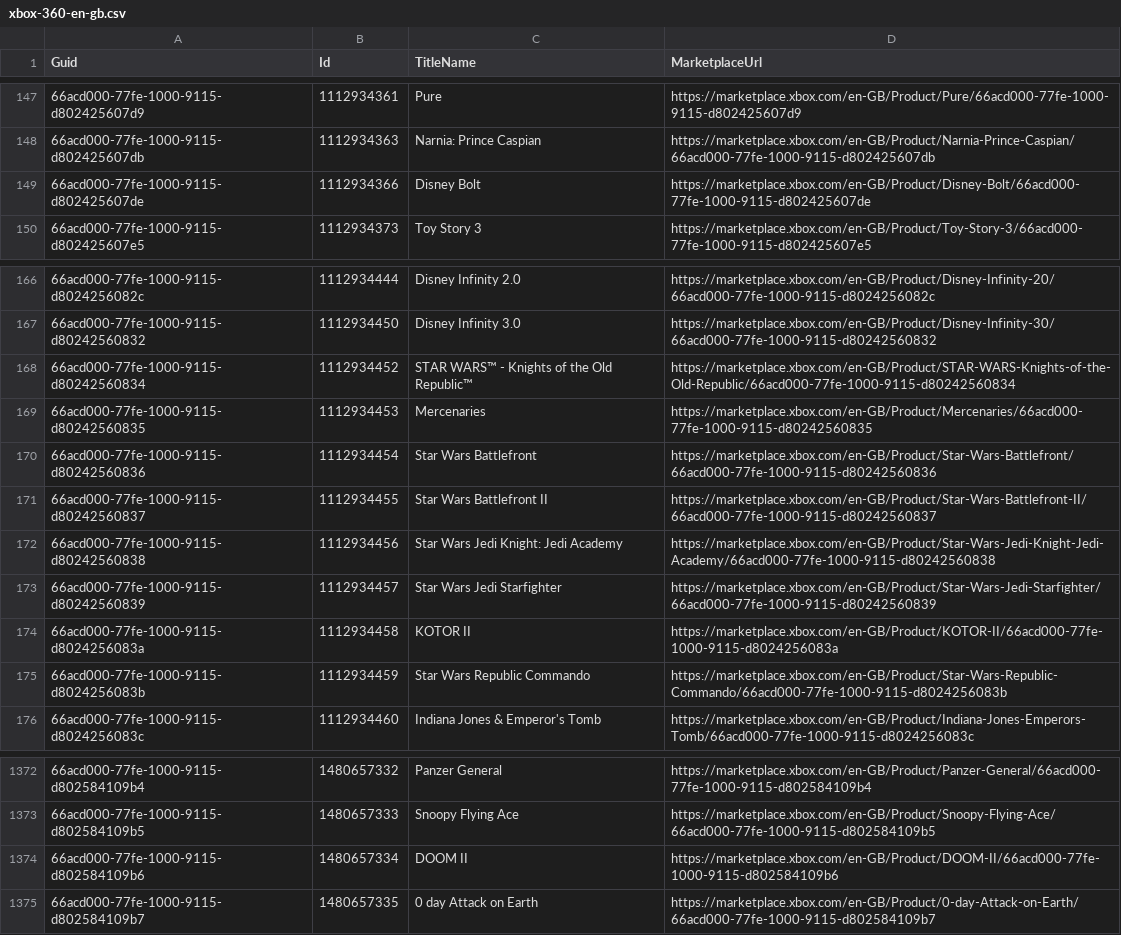
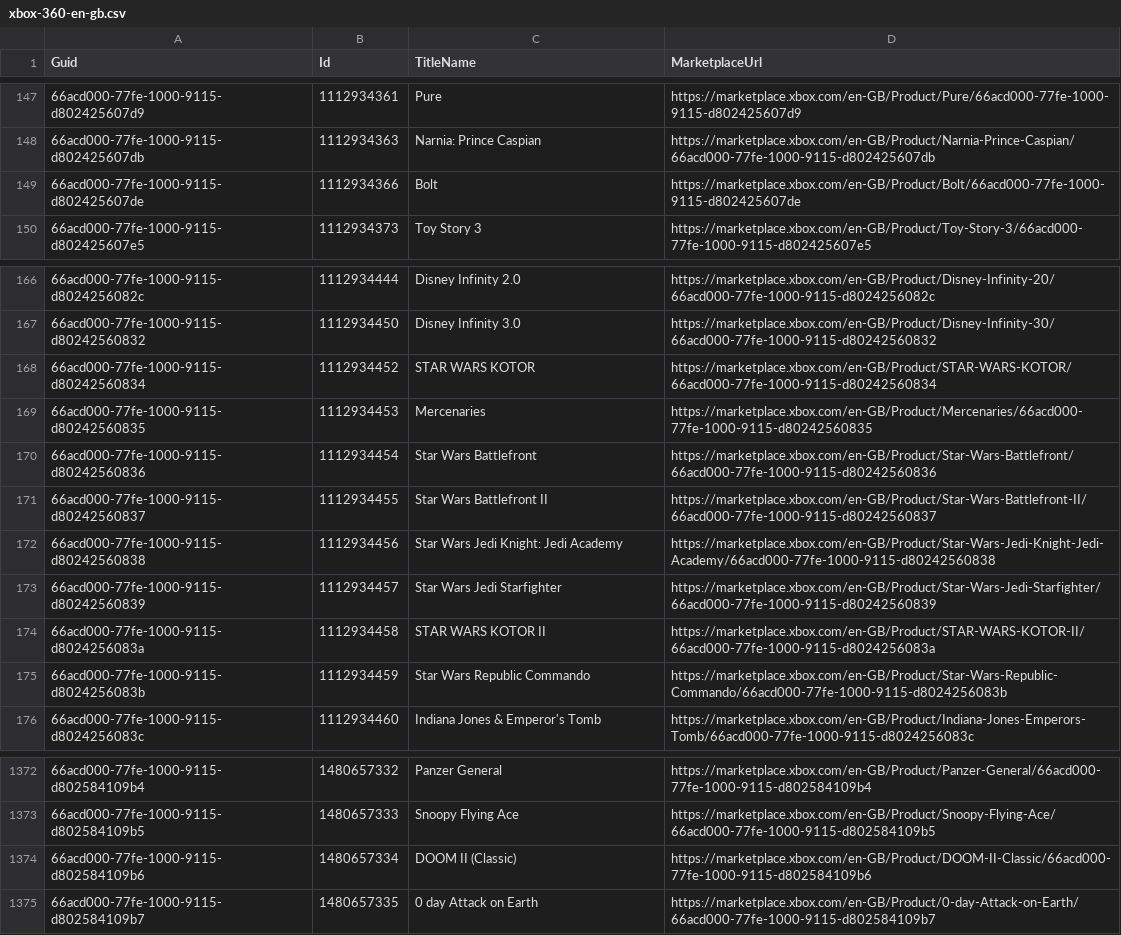
Before and after one commit to Cj-Malone/titles_data, a CSV file: 360/xbox-360-en-gb.csv, drawn as a sheet; only a part is shown, gaps mark what is left out.

Commit message:
Update title names (360)

```diff
--- a/360/xbox-360-en-gb.csv
+++ b/360/xbox-360-en-gb.csv
@@ -148,3 +148,3 @@ Guid,Id,TitleName,MarketplaceUrl
 66acd000-77fe-1000-9115-d802425607db,1112934363,Narnia: Prince Caspian,https://marketplace.xbox.com/en-GB/Product/Narnia-Prince-Caspian/66acd000-77fe-1000-9115-d802425607db
-66acd000-77fe-1000-9115-d802425607de,1112934366,Disney Bolt,https://marketplace.xbox.com/en-GB/Product/Disney-Bolt/66acd000-77fe-1000-9115-d802425607de
+66acd000-77fe-1000-9115-d802425607de,1112934366,Bolt,https://marketplace.xbox.com/en-GB/Product/Bolt/66acd000-77fe-1000-9115-d802425607de
 66acd000-77fe-1000-9115-d802425607e5,1112934373,Toy Story 3,https://marketplace.xbox.com/en-GB/Product/Toy-Story-3/66acd000-77fe-1000-9115-d802425607e5
@@ -167,3 +167,3 @@ Guid,Id,TitleName,MarketplaceUrl
 66acd000-77fe-1000-9115-d80242560832,1112934450,Disney Infinity 3.0,https://marketplace.xbox.com/en-GB/Product/Disney-Infinity-30/66acd000-77fe-1000-9115-d80242560832
-66acd000-77fe-1000-9115-d80242560834,1112934452,STAR WARS™ - Knights of the Old Republic™,https://marketplace.xbox.com/en-GB/Product/STAR-WARS-Knights-of-the-Old-Republic/66acd000-77fe-1000-9115-d80242560834
+66acd000-77fe-1000-9115-d80242560834,1112934452,STAR WARS KOTOR,https://marketplace.xbox.com/en-GB/Product/STAR-WARS-KOTOR/66acd000-77fe-1000-9115-d80242560834
 66acd000-77fe-1000-9115-d80242560835,1112934453,Mercenaries,https://marketplace.xbox.com/en-GB/Product/Mercenaries/66acd000-77fe-1000-9115-d80242560835
@@ -173,3 +173,3 @@ Guid,Id,TitleName,MarketplaceUrl
 66acd000-77fe-1000-9115-d80242560839,1112934457,Star Wars Jedi Starfighter,https://marketplace.xbox.com/en-GB/Product/Star-Wars-Jedi-Starfighter/66acd000-77fe-1000-9115-d80242560839
-66acd000-77fe-1000-9115-d8024256083a,1112934458,KOTOR II,https://marketplace.xbox.com/en-GB/Product/KOTOR-II/66acd000-77fe-1000-9115-d8024256083a
+66acd000-77fe-1000-9115-d8024256083a,1112934458,STAR WARS KOTOR II,https://marketplace.xbox.com/en-GB/Product/STAR-WARS-KOTOR-II/66acd000-77fe-1000-9115-d8024256083a
 66acd000-77fe-1000-9115-d8024256083b,1112934459,Star Wars Republic Commando,https://marketplace.xbox.com/en-GB/Product/Star-Wars-Republic-Commando/66acd000-77fe-1000-9115-d8024256083b
@@ -1373,3 +1373,3 @@ Guid,Id,TitleName,MarketplaceUrl
 66acd000-77fe-1000-9115-d802584109b5,1480657333,Snoopy Flying Ace,https://marketplace.xbox.com/en-GB/Product/Snoopy-Flying-Ace/66acd000-77fe-1000-9115-d802584109b5
-66acd000-77fe-1000-9115-d802584109b6,1480657334,DOOM II,https://marketplace.xbox.com/en-GB/Product/DOOM-II/66acd000-77fe-1000-9115-d802584109b6
+66acd000-77fe-1000-9115-d802584109b6,1480657334,DOOM II (Classic),https://marketplace.xbox.com/en-GB/Product/DOOM-II-Classic/66acd000-77fe-1000-9115-d802584109b6
 66acd000-77fe-1000-9115-d802584109b7,1480657335,0 day Attack on Earth,https://marketplace.xbox.com/en-GB/Product/0-day-Attack-on-Earth/66acd000-77fe-1000-9115-d802584109b7
```
